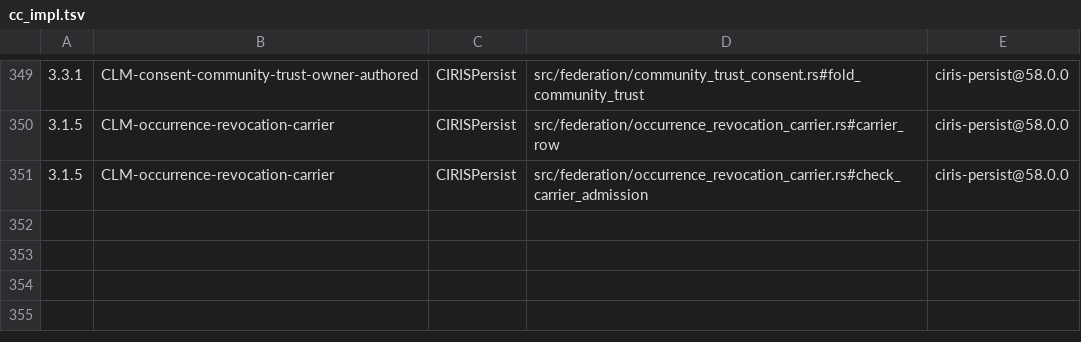
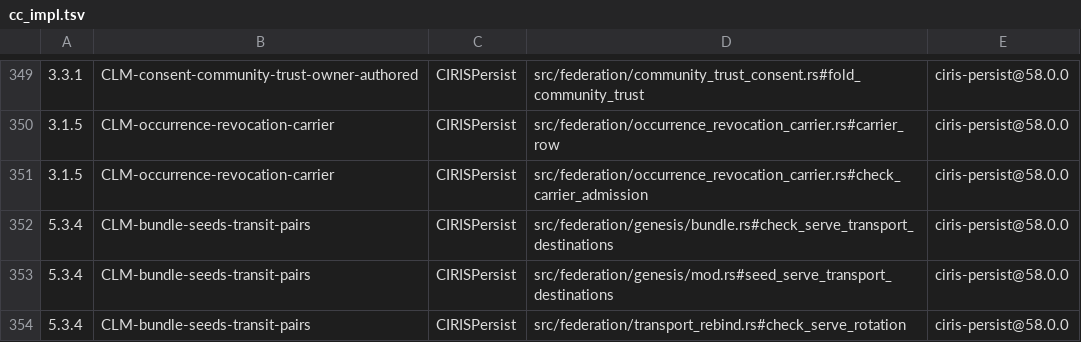
Before and after one commit to CIRISAI/CIRISPersist, a TSV file: evidence/cc_impl.tsv, drawn as a sheet; only a part is shown, gaps mark what is left out; the diff names each change by its address in the sheet, - before the commit and + after, or states it on an @@ line.

```diff
--- a/evidence/cc_impl.tsv
+++ b/evidence/cc_impl.tsv
+row 352: 5.3.4 | CLM-bundle-seeds-transit-pairs | CIRISPersist | src/federation/genesis/bundle.rs#check_serve_transport_destinations | ciris-persist@58.0.0
+row 353: 5.3.4 | CLM-bundle-seeds-transit-pairs | CIRISPersist | src/federation/genesis/mod.rs#seed_serve_transport_destinations | ciris-persist@58.0.0
+row 354: 5.3.4 | CLM-bundle-seeds-transit-pairs | CIRISPersist | src/federation/transport_rebind.rs#check_serve_rotation | ciris-persist@58.0.0
```
Also changed, not shown: 19 other files.
